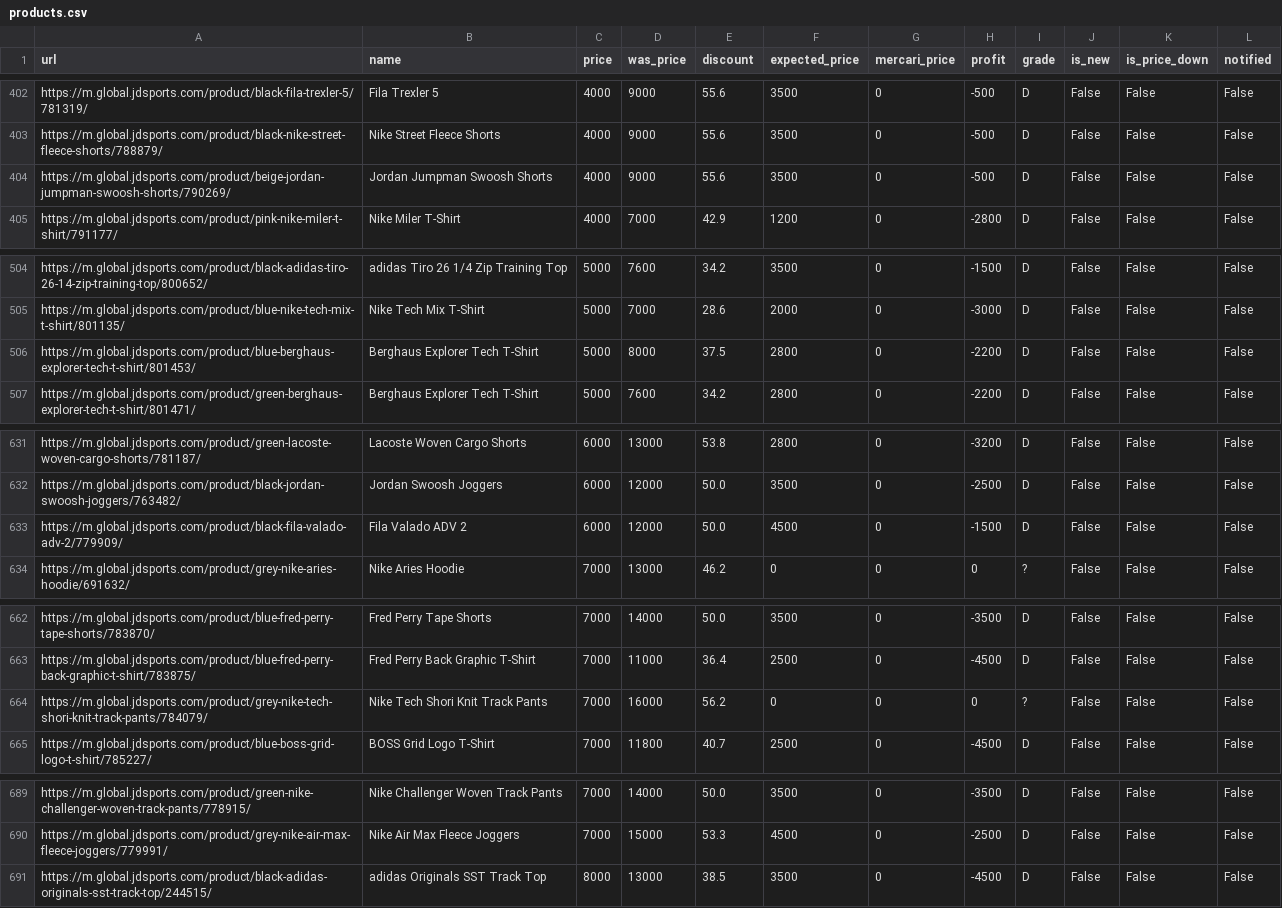
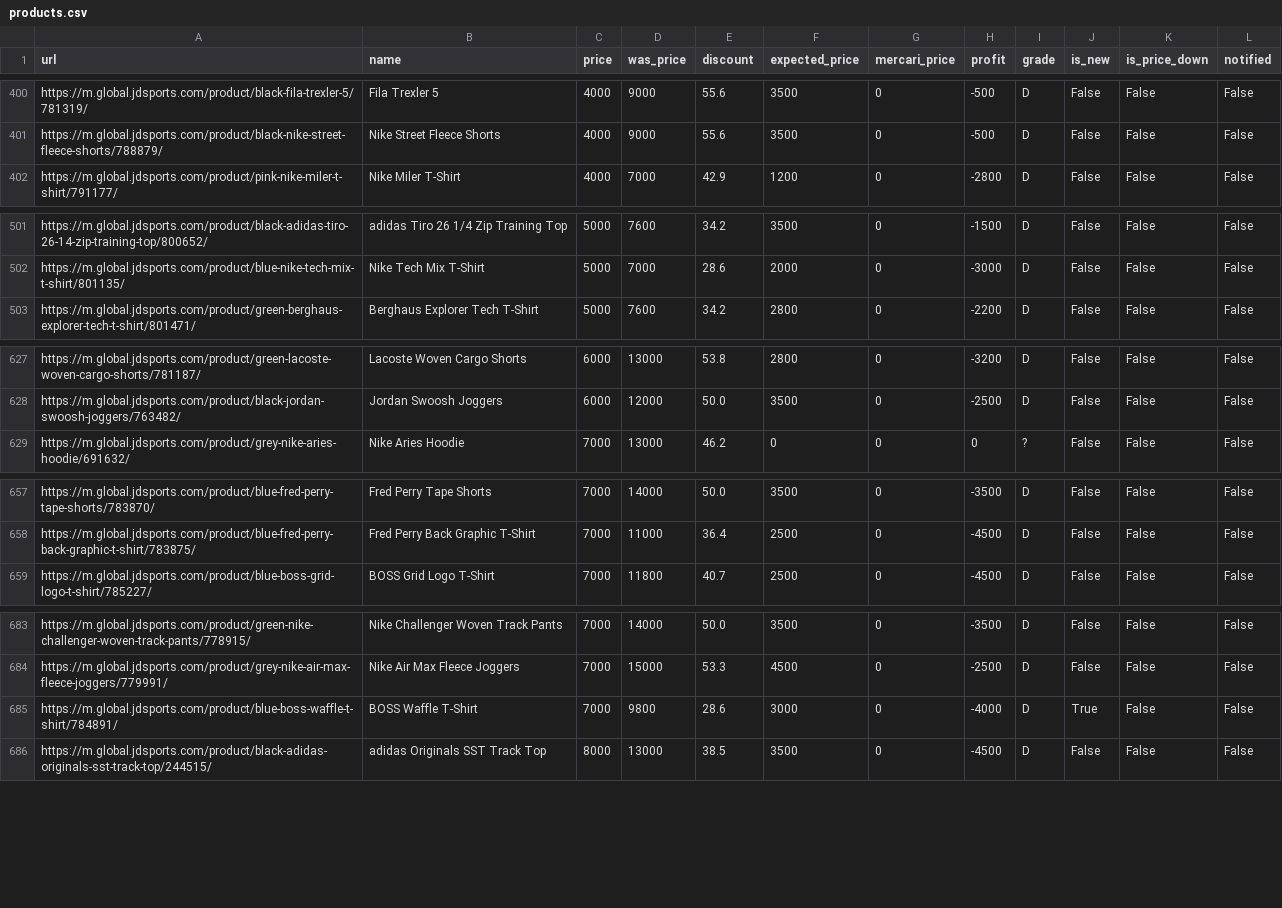
Before and after one commit to stonesidebear/jd-monitor, a CSV file: data/csv/products.csv, drawn as a sheet; only a part is shown, gaps mark what is left out; removed rows and columns are numbered as before the commit, all else as after; the diff covers the shown part only; the diff names each change by its address in the sheet, - before the commit and + after, or states it on an @@ line.

```diff
--- a/data/csv/products.csv
+++ b/data/csv/products.csv
-row 404: https://m.global.jdsports.com/product/beige-jordan-jumpman-swoosh-shorts/790269/ | Jordan Jumpman Swoosh Shorts | 4000 | 9000 | 55.6 | 3500 | 0 | -500 | D | False | False | False
-row 506: https://m.global.jdsports.com/product/blue-berghaus-explorer-tech-t-shirt/801453/ | Berghaus Explorer Tech T-Shirt | 5000 | 8000 | 37.5 | 2800 | 0 | -2200 | D | False | False | False
-row 633: https://m.global.jdsports.com/product/black-fila-valado-adv-2/779909/ | Fila Valado ADV 2 | 6000 | 12000 | 50.0 | 4500 | 0 | -1500 | D | False | False | False
-row 664: https://m.global.jdsports.com/product/grey-nike-tech-shori-knit-track-pants/784079/ | Nike Tech Shori Knit Track Pants | 7000 | 16000 | 56.2 | 0 | 0 | 0 | ? | False | False | False
+row 685: https://m.global.jdsports.com/product/blue-boss-waffle-t-shirt/784891/ | BOSS Waffle T-Shirt | 7000 | 9800 | 28.6 | 3000 | 0 | -4000 | D | True | False | False
```
Also changed, not shown: 4 added rows, 5 removed rows and 6 edited cells elsewhere in this file, 1 other file.
